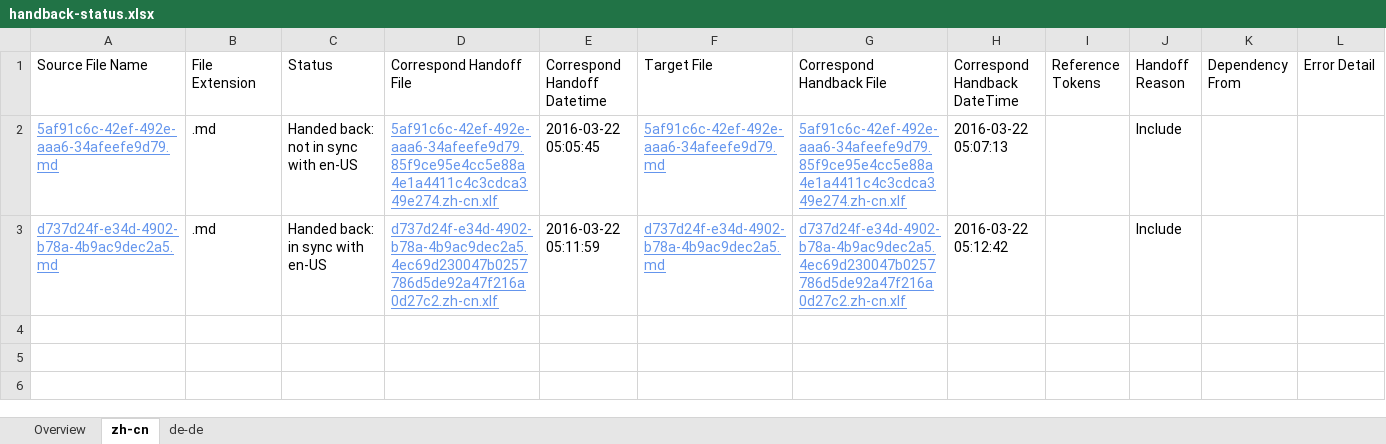
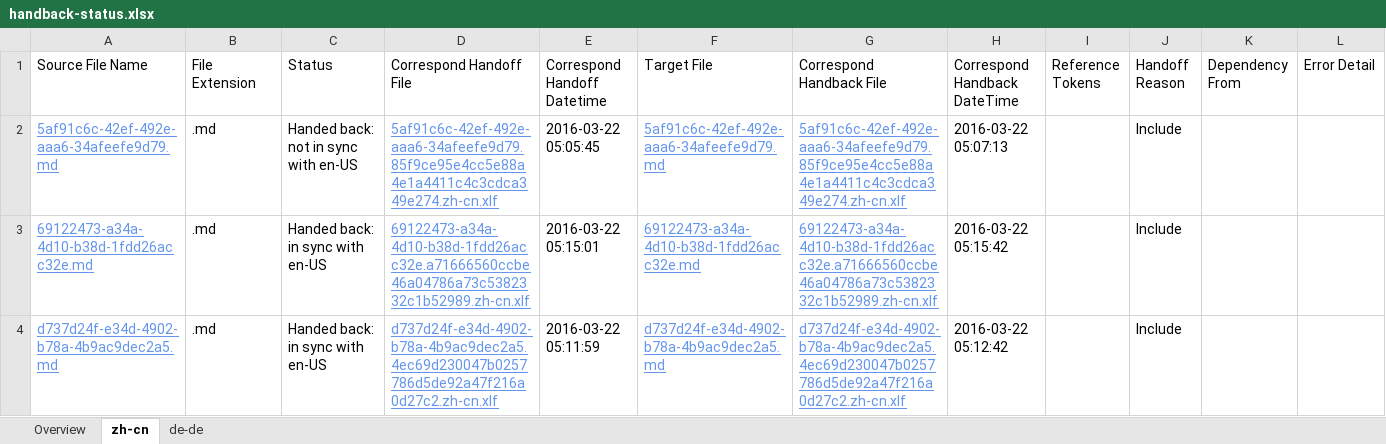
Before and after one commit to OpenLocalizationTestOrg/olhandback, an Excel workbook: ol-handback/OpenLocalizationTest/oltest/xinjiang/handback-status.xlsx, sheet zh-cn, drawn as a sheet; values as stored, in another font and other column widths than the file's, no borders; table styles not drawn; the diff names each change by its address in the sheet, - before the commit and + after, or states it on an @@ line.

```diff
--- a/ol-handback/OpenLocalizationTest/oltest/xinjiang/handback-status.xlsx (sheet zh-cn)
+++ b/ol-handback/OpenLocalizationTest/oltest/xinjiang/handback-status.xlsx (sheet zh-cn)
+row 3: 69122473-a34a-4d10-b38d-1fdd26acc32e.md | .md | Handed back: in sync with en-US | 69122473-a34a-4d10-b38d-1fdd26acc32e.a71666560ccbe46a04786a73c5382332c1b52989.zh-cn.xlf | 2016-03-22 05:15:01 | 69122473-a34a-4d10-b38d-1fdd26acc32e.md | 69122473-a34a-4d10-b38d-1fdd26acc32e.a71666560ccbe46a04786a73c5382332c1b52989.zh-cn.xlf | 2016-03-22 05:15:42 |  | Include
```
Also changed, not shown: sheet de-de, sheet Overview, ol-handback/OpenLocalizationTest/oltest/xinjiang/localization-status.xlsx.
